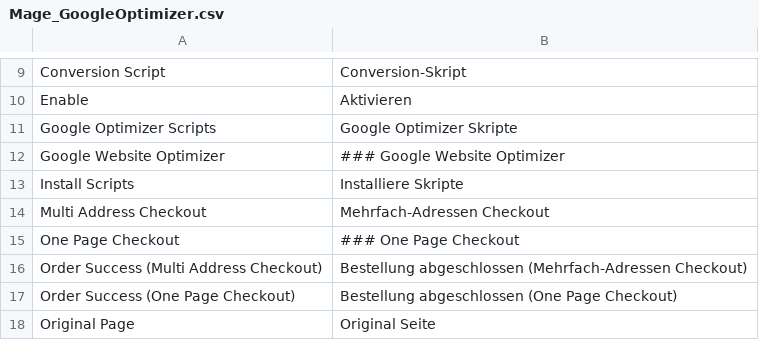
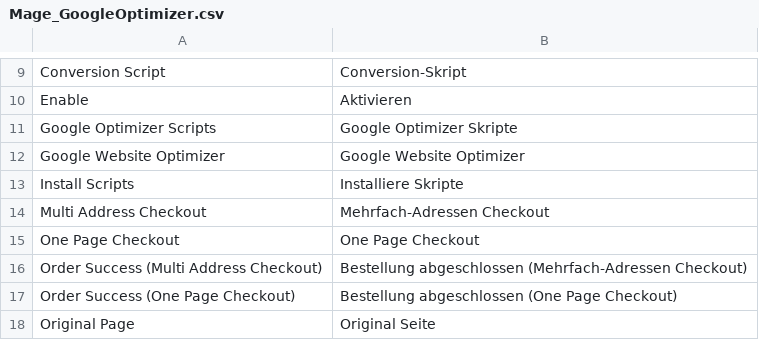
Before and after one commit to riconeitzel/German_LocalePack_de_DE, a CSV file: app/locale/de_DE/Mage_GoogleOptimizer.csv, drawn as a sheet; only a part is shown, gaps mark what is left out.

Commit message:
Beginn Mage_GoogleOptimizer.csv - Magento 1.6

```diff
--- a/app/locale/de_DE/Mage_GoogleOptimizer.csv
+++ b/app/locale/de_DE/Mage_GoogleOptimizer.csv
@@ -11,6 +11,6 @@
 "Google Optimizer Scripts","Google Optimizer Skripte"
-"Google Website Optimizer","### Google Website Optimizer"
+"Google Website Optimizer","Google Website Optimizer"
 "Install Scripts","Installiere Skripte"
 "Multi Address Checkout","Mehrfach-Adressen Checkout"
-"One Page Checkout","### One Page Checkout"
+"One Page Checkout","One Page Checkout"
 "Order Success (Multi Address Checkout)","Bestellung abgeschlossen (Mehrfach-Adressen Checkout)"
```
